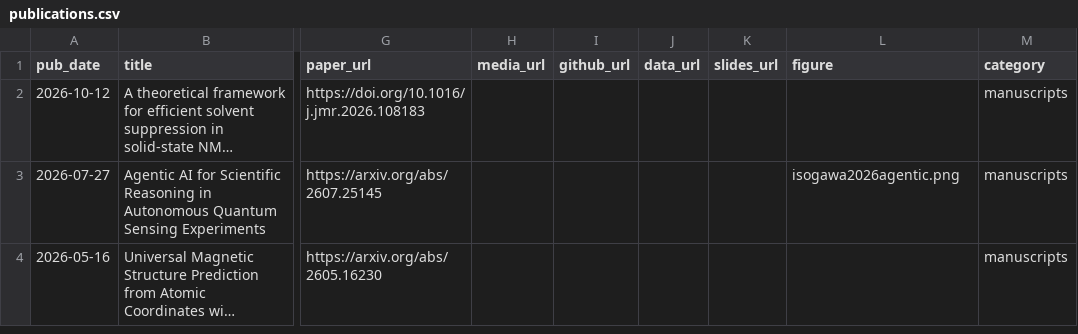
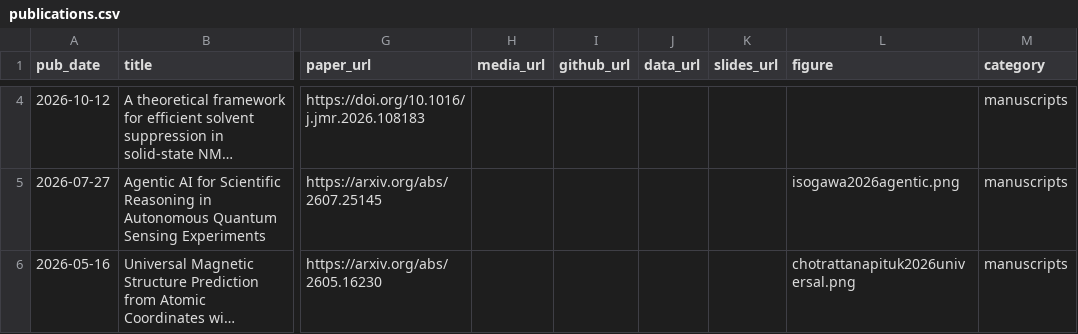
Before and after one commit to RyotaroOKabe/RyotaroOKabe.github.io, a CSV file: markdown_generator/publications.csv, drawn as a sheet; only a part is shown, gaps mark what is left out; long unchanged cells end in …; addresses are those after the commit; the diff covers the shown part only; the diff names each change by its address in the sheet, - before the commit and + after, or states it on an @@ line.

```diff
--- a/markdown_generator/publications.csv
+++ b/markdown_generator/publications.csv
-L6 (figure): (empty)
+L6 (figure): chotrattanapituk2026universal.png
```
Also changed, not shown: 3 added rows elsewhere in this file, 9 other files.
